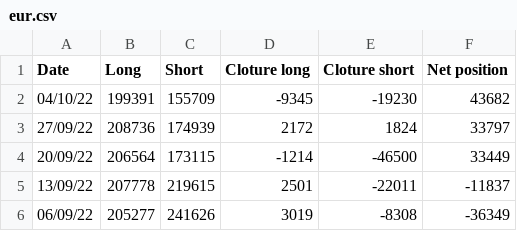
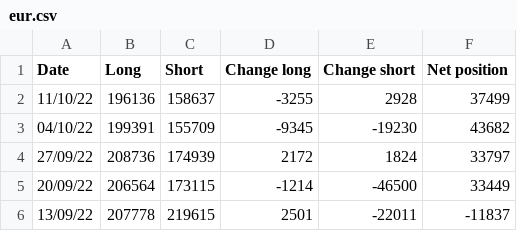
Before and after one commit to Sanji-dev/COT-analysis-app, a CSV file: csv_folder/eur.csv, drawn as a sheet; only a part is shown; the shorter side is filled out with more unchanged rows.

```diff
--- a/csv_folder/eur.csv
+++ b/csv_folder/eur.csv
@@ -1,2 +1,3 @@
-Date,Long,Short,Cloture long,Cloture short,Net position
+Date,Long,Short,Change long,Change short,Net position
+11/10/22,196136,158637,-3255,2928,37499
 04/10/22,199391,155709,-9345,-19230,43682
```
Also changed, not shown: csv_folder/aud.csv, csv_folder/cad.csv, 5 other files.
